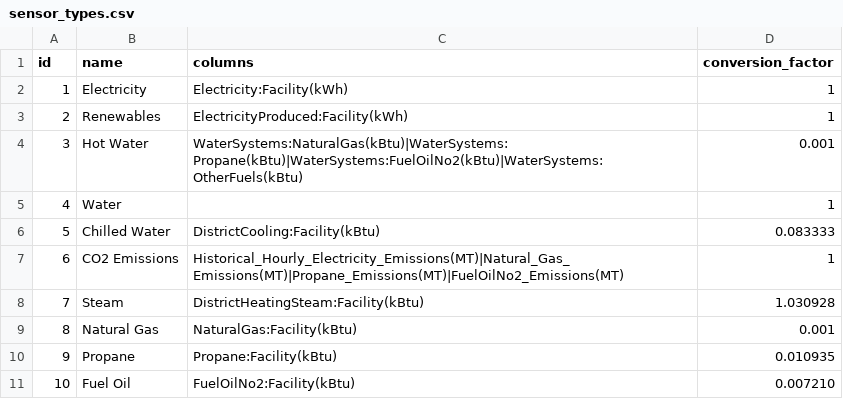
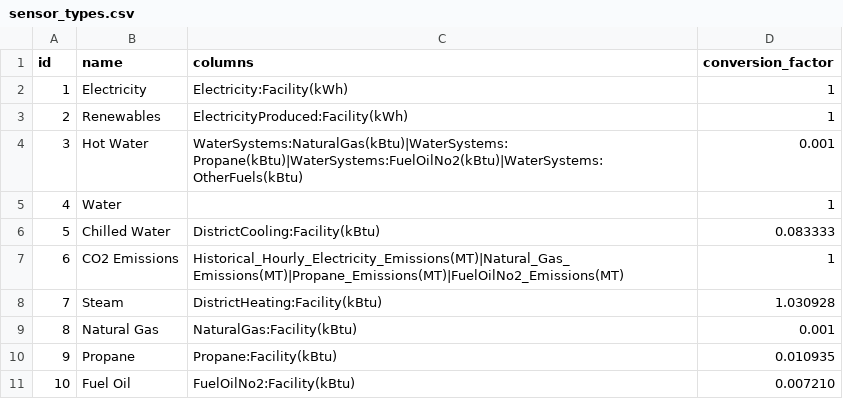
Before and after one commit to power-theory/powertwin-solver, a CSV file: solver/upload/sensor_types.csv, drawn as a sheet.

Commit message:
fix: UBEM accuracy round 2, district heating, empty-unit scaling, national readiness
District heating column name (DistrictHeatingSteam to DistrictHeating), empty-unit
scaling guard in clean_report, Laboratory WWR 0.11 to 0.12, story-aware Lodging
split, Enclosed mall alias, AK/HI emissions mappings, parking type skip,
weather station distance logging, failure_reason in postgres, CSV quote escaping,
ASU demo data year_built fixes, QA matrix test with residential fixture.

Verified: 96/96 QA matrix cells green (commercial + residential x 3 arms).

```diff
--- a/solver/upload/sensor_types.csv
+++ b/solver/upload/sensor_types.csv
@@ -7,3 +7,3 @@ id,name,columns,conversion_factor
 6,CO2 Emissions,Historical_Hourly_Electricity_Emissions(MT)|Natural_Gas_Emissions(MT)|Propane_Emissions(MT)|FuelOilNo2_Emissions(MT),1
-7,Steam,DistrictHeatingSteam:Facility(kBtu),1.030928
+7,Steam,DistrictHeating:Facility(kBtu),1.030928
 8,Natural Gas,NaturalGas:Facility(kBtu),0.001
```
Also changed, not shown: 23 other files.
